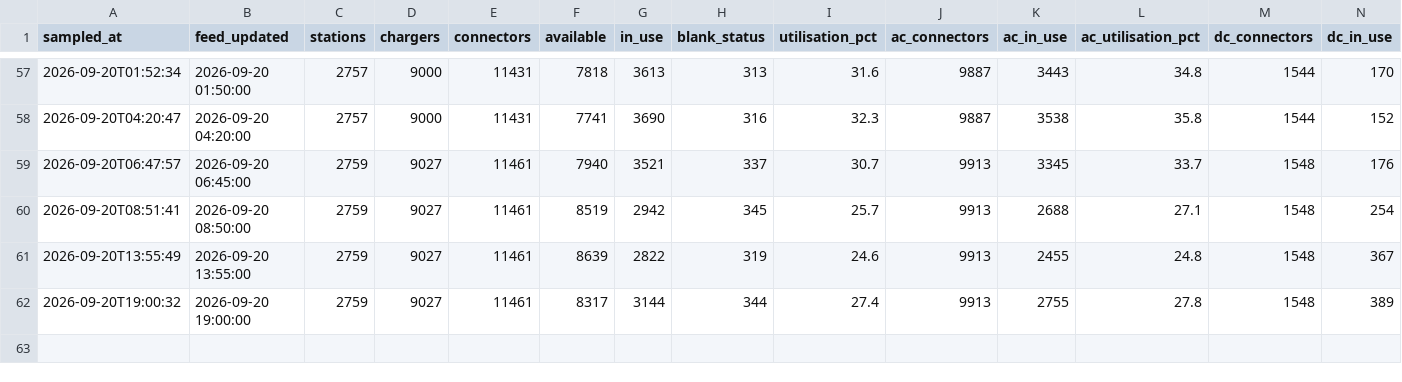
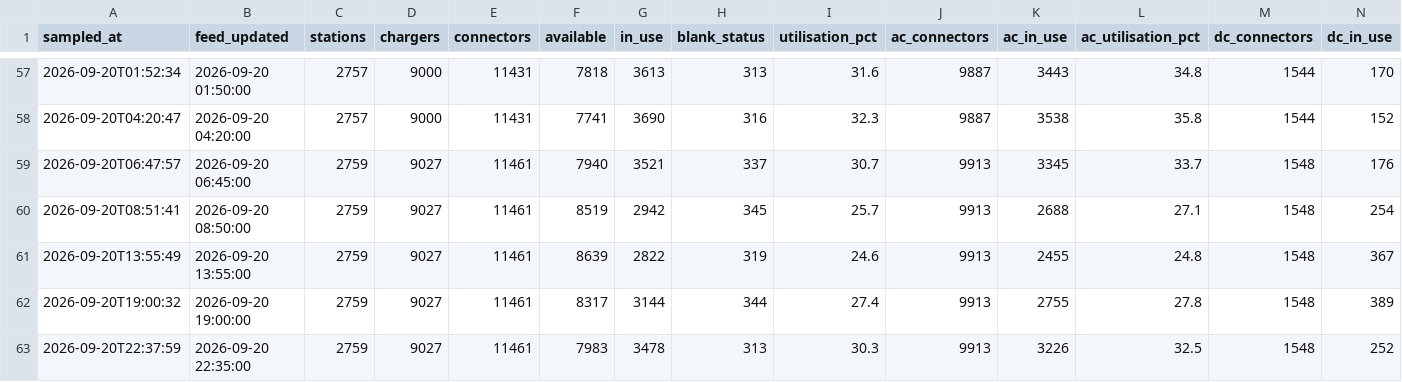
Before and after one commit to dhananajay-777/Singapore-EV-charging-Grid-predictor, a CSV file: data/utilisation/network.csv, drawn as a sheet; only a part is shown, gaps mark what is left out; rows hold the shown columns only; the diff names each change by its address in the sheet, - before the commit and + after, or states it on an @@ line.

```diff
--- a/data/utilisation/network.csv
+++ b/data/utilisation/network.csv
+row 63: 2026-09-20T22:37:59 | 2026-09-20 22:35:00 | 2759 | 9027 | 11461 | 7983 | 3478 | 313 | 30.3 | 9913 | 3226 | 32.5 | 1548 | 252
```
Also changed, not shown: data/utilisation/quality.csv, 5 other files.
